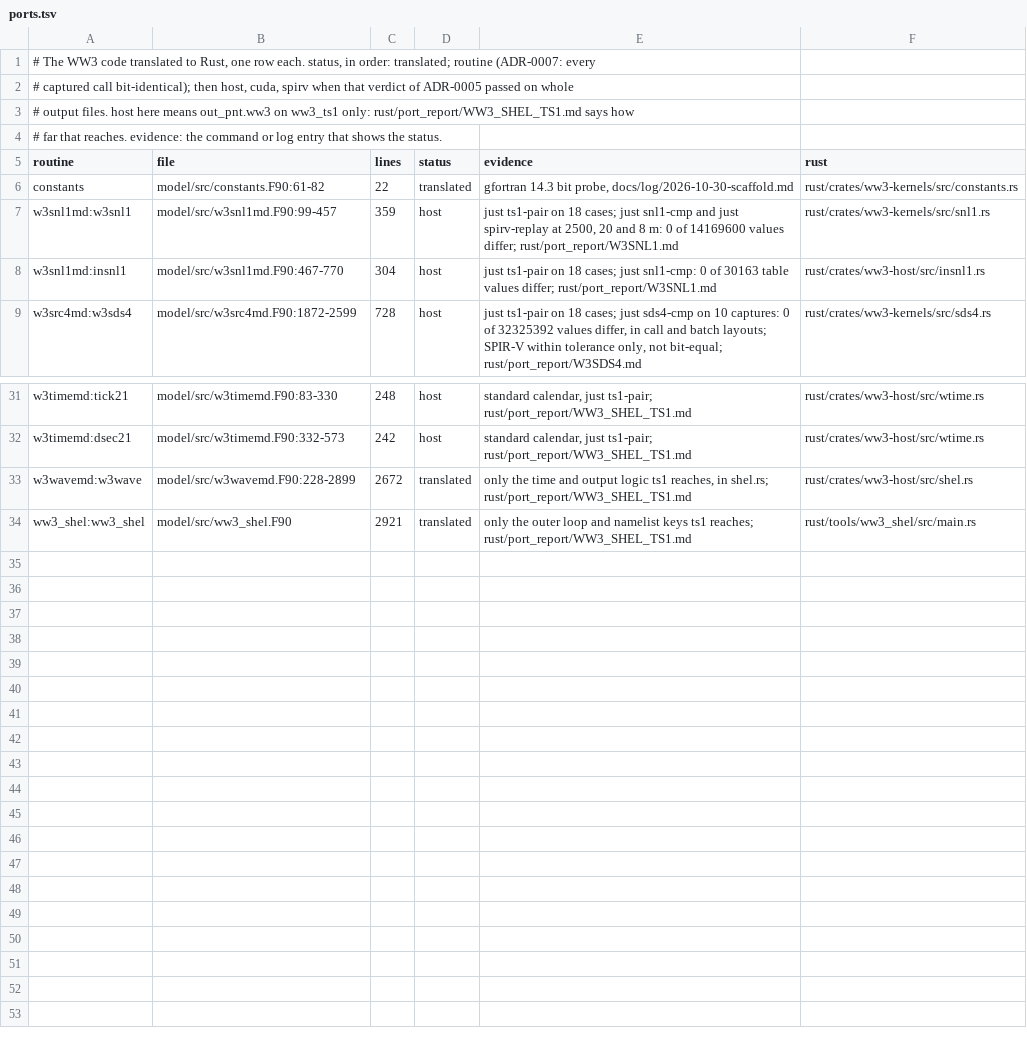
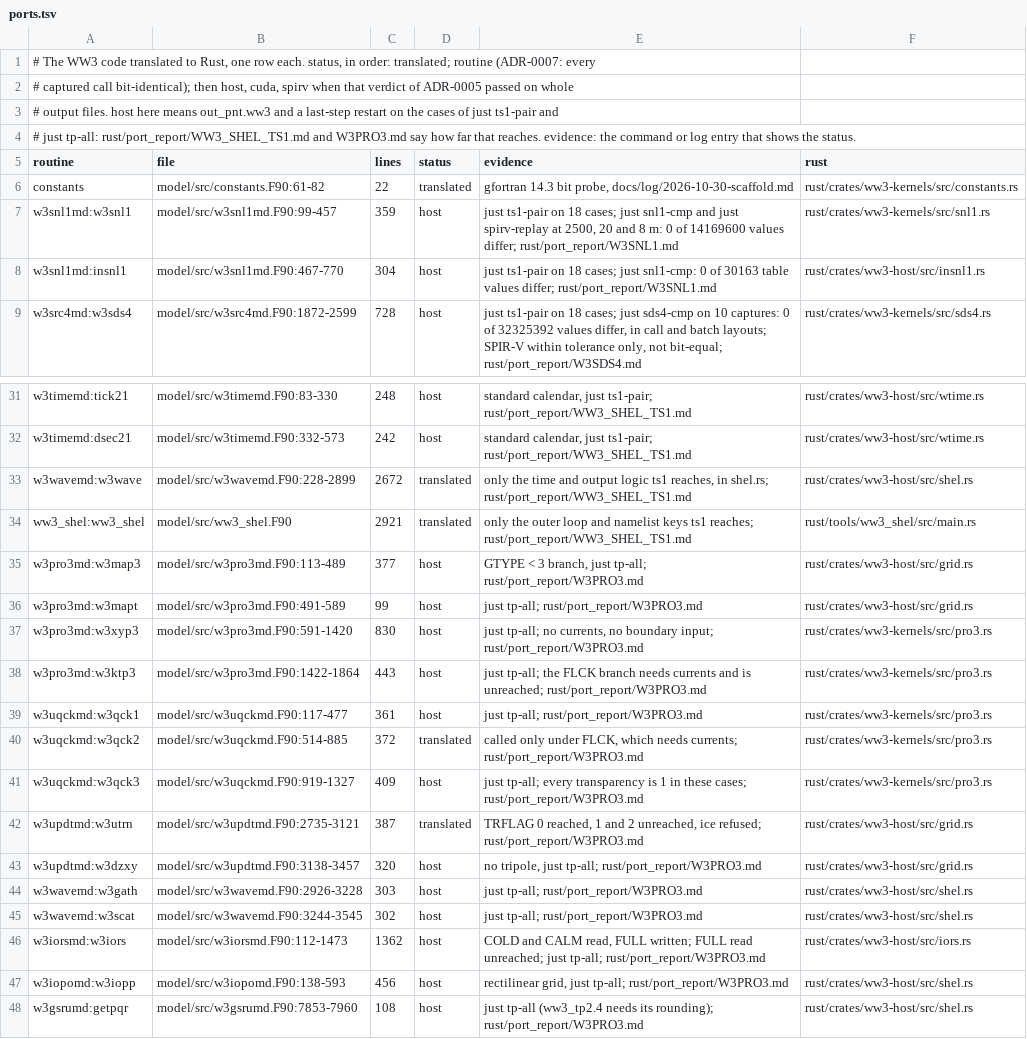
Before and after one commit to h0ffmann/chaceon, a TSV file: rust/ports.tsv, drawn as a sheet; only a part is shown, gaps mark what is left out.

```diff
--- a/rust/ports.tsv
+++ b/rust/ports.tsv
@@ -2,4 +2,4 @@
 # captured call bit-identical); then host, cuda, spirv when that verdict of ADR-0005 passed on whole
-# output files. host here means out_pnt.ww3 on ww3_ts1 only: rust/port_report/WW3_SHEL_TS1.md says how
-# far that reaches. evidence: the command or log entry that shows the status.
+# output files. host here means out_pnt.ww3 and a last-step restart on the cases of just ts1-pair and
+# just tp-all: rust/port_report/WW3_SHEL_TS1.md and W3PRO3.md say how far that reaches. evidence: the command or log entry that shows the status.
 routine	file	lines	status	evidence	rust
@@ -34 +34,15 @@ w3wavemd:w3wave	model/src/w3wavemd.F90:228-2899	2672	translated	only the time an
 ww3_shel:ww3_shel	model/src/ww3_shel.F90	2921	translated	only the outer loop and namelist keys ts1 reaches; rust/port_report/WW3_SHEL_TS1.md	rust/tools/ww3_shel/src/main.rs
+w3pro3md:w3map3	model/src/w3pro3md.F90:113-489	377	host	GTYPE < 3 branch, just tp-all; rust/port_report/W3PRO3.md	rust/crates/ww3-host/src/grid.rs
+w3pro3md:w3mapt	model/src/w3pro3md.F90:491-589	99	host	just tp-all; rust/port_report/W3PRO3.md	rust/crates/ww3-host/src/grid.rs
+w3pro3md:w3xyp3	model/src/w3pro3md.F90:591-1420	830	host	just tp-all; no currents, no boundary input; rust/port_report/W3PRO3.md	rust/crates/ww3-kernels/src/pro3.rs
+w3pro3md:w3ktp3	model/src/w3pro3md.F90:1422-1864	443	host	just tp-all; the FLCK branch needs currents and is unreached; rust/port_report/W3PRO3.md	rust/crates/ww3-kernels/src/pro3.rs
+w3uqckmd:w3qck1	model/src/w3uqckmd.F90:117-477	361	host	just tp-all; rust/port_report/W3PRO3.md	rust/crates/ww3-kernels/src/pro3.rs
+w3uqckmd:w3qck2	model/src/w3uqckmd.F90:514-885	372	translated	called only under FLCK, which needs currents; rust/port_report/W3PRO3.md	rust/crates/ww3-kernels/src/pro3.rs
+w3uqckmd:w3qck3	model/src/w3uqckmd.F90:919-1327	409	host	just tp-all; every transparency is 1 in these cases; rust/port_report/W3PRO3.md	rust/crates/ww3-kernels/src/pro3.rs
+w3updtmd:w3utrn	model/src/w3updtmd.F90:2735-3121	387	translated	TRFLAG 0 reached, 1 and 2 unreached, ice refused; rust/port_report/W3PRO3.md	rust/crates/ww3-host/src/grid.rs
+w3updtmd:w3dzxy	model/src/w3updtmd.F90:3138-3457	320	host	no tripole, just tp-all; rust/port_report/W3PRO3.md	rust/crates/ww3-host/src/grid.rs
+w3wavemd:w3gath	model/src/w3wavemd.F90:2926-3228	303	host	just tp-all; rust/port_report/W3PRO3.md	rust/crates/ww3-host/src/shel.rs
+w3wavemd:w3scat	model/src/w3wavemd.F90:3244-3545	302	host	just tp-all; rust/port_report/W3PRO3.md	rust/crates/ww3-host/src/shel.rs
+w3iorsmd:w3iors	model/src/w3iorsmd.F90:112-1473	1362	host	COLD and CALM read, FULL written; FULL read unreached; just tp-all; rust/port_report/W3PRO3.md	rust/crates/ww3-host/src/iors.rs
+w3iopomd:w3iopp	model/src/w3iopomd.F90:138-593	456	host	rectilinear grid, just tp-all; rust/port_report/W3PRO3.md	rust/crates/ww3-host/src/shel.rs
+w3gsrumd:getpqr	model/src/w3gsrumd.F90:7853-7960	108	host	just tp-all (ww3_tp2.4 needs its rounding); rust/port_report/W3PRO3.md	rust/crates/ww3-host/src/shel.rs
```
Also changed, not shown: 22 other files.
